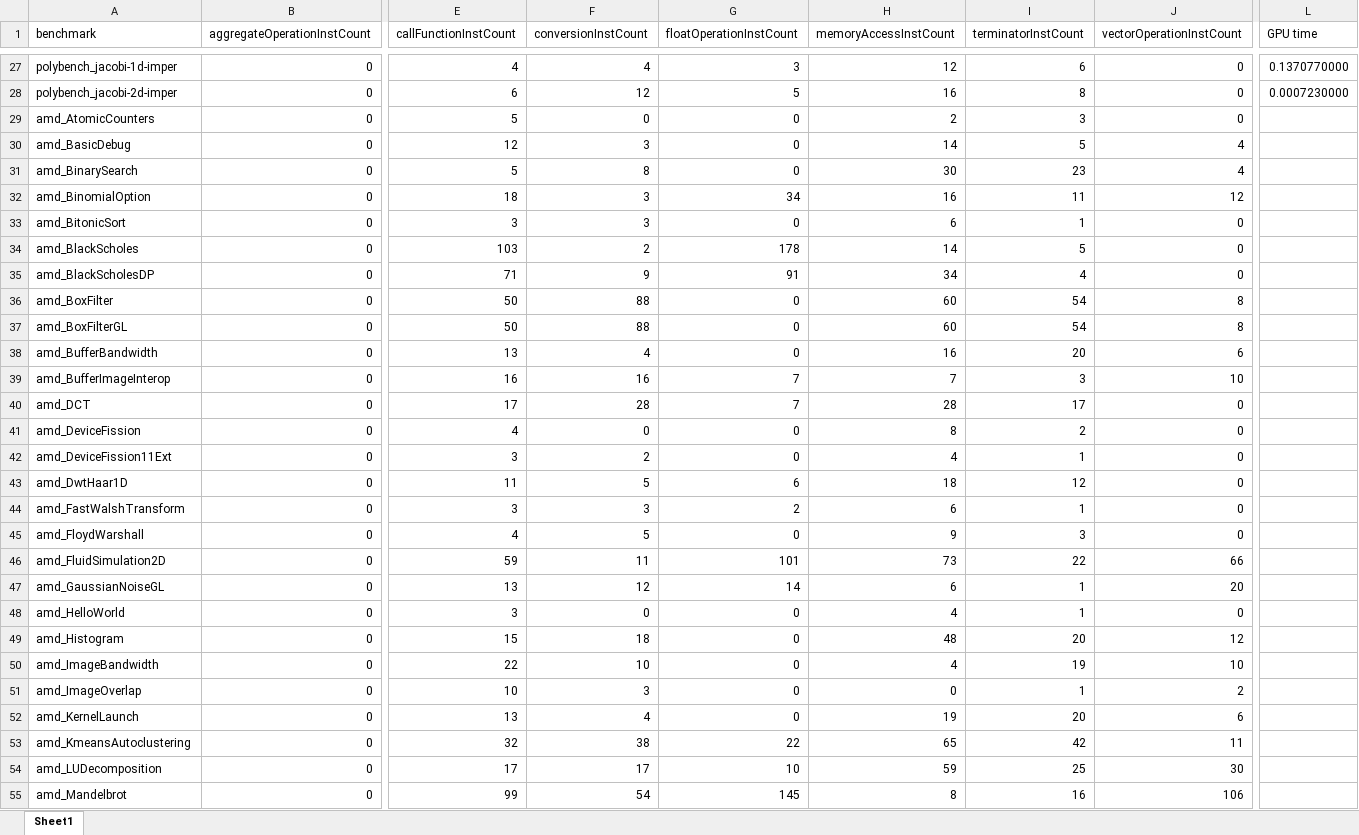
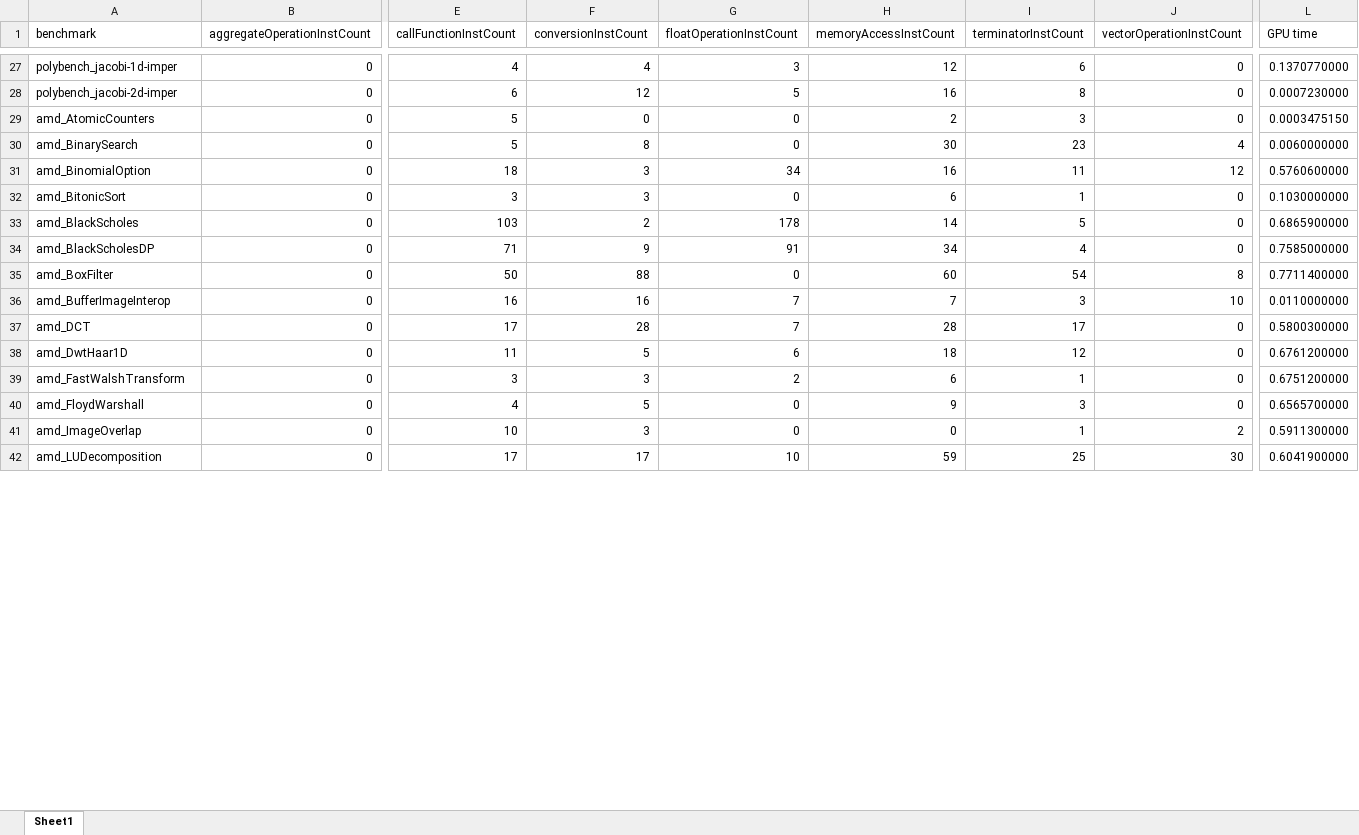
Before and after one commit to nicole01101101zke/analysis, an Excel workbook: data.xlsx, sheet Sheet1, drawn as a sheet; only a part is shown, gaps mark what is left out; values as stored, in another font and other column widths than the file's, no borders; removed rows and columns are numbered as before the commit, all else as after; rows hold the shown columns only; the diff covers the shown part only; the diff names each change by its address in the sheet, - before the commit and + after, or states it on an @@ line.

Commit message:
run AMD benchmarks on GPU

```diff
--- a/data.xlsx (sheet Sheet1)
+++ b/data.xlsx (sheet Sheet1)
-L29 (GPU time): (empty)
+L29 (GPU time): 0.0003475150
-row 30: amd_BasicDebug | 0 | 12 | 3 | 0 | 14 | 5 | 4
-L30 (GPU time): (empty)
+L30 (GPU time): 0.0060000000
-L31 (GPU time): (empty)
+L31 (GPU time): 0.5760600000
-L32 (GPU time): (empty)
+L32 (GPU time): 0.1030000000
-L33 (GPU time): (empty)
+L33 (GPU time): 0.6865900000
-L34 (GPU time): (empty)
+L34 (GPU time): 0.7585000000
-L35 (GPU time): (empty)
+L35 (GPU time): 0.7711400000
-row 37: amd_BoxFilterGL | 0 | 50 | 88 | 0 | 60 | 54 | 8
-row 38: amd_BufferBandwidth | 0 | 13 | 4 | 0 | 16 | 20 | 6
-L36 (GPU time): (empty)
+L36 (GPU time): 0.0110000000
-L37 (GPU time): (empty)
+L37 (GPU time): 0.5800300000
-row 41: amd_DeviceFission | 0 | 4 | 0 | 0 | 8 | 2 | 0
-row 42: amd_DeviceFission11Ext | 0 | 3 | 2 | 0 | 4 | 1 | 0
-L38 (GPU time): (empty)
+L38 (GPU time): 0.6761200000
-L39 (GPU time): (empty)
+L39 (GPU time): 0.6751200000
-L40 (GPU time): (empty)
+L40 (GPU time): 0.6565700000
-row 46: amd_FluidSimulation2D | 0 | 59 | 11 | 101 | 73 | 22 | 66
-row 47: amd_GaussianNoiseGL | 0 | 13 | 12 | 14 | 6 | 1 | 20
-row 48: amd_HelloWorld | 0 | 3 | 0 | 0 | 4 | 1 | 0
-row 49: amd_Histogram | 0 | 15 | 18 | 0 | 48 | 20 | 12
-row 50: amd_ImageBandwidth | 0 | 22 | 10 | 0 | 4 | 19 | 10
-L41 (GPU time): (empty)
+L41 (GPU time): 0.5911300000
-row 52: amd_KernelLaunch | 0 | 13 | 4 | 0 | 19 | 20 | 6
-row 53: amd_KmeansAutoclustering | 0 | 32 | 38 | 22 | 65 | 42 | 11
-L42 (GPU time): (empty)
+L42 (GPU time): 0.6041900000
-row 55: amd_Mandelbrot | 0 | 99 | 54 | 145 | 8 | 16 | 106
```
Also changed, not shown: 4 removed rows and 17 edited cells elsewhere in this sheet, 1 other file.
